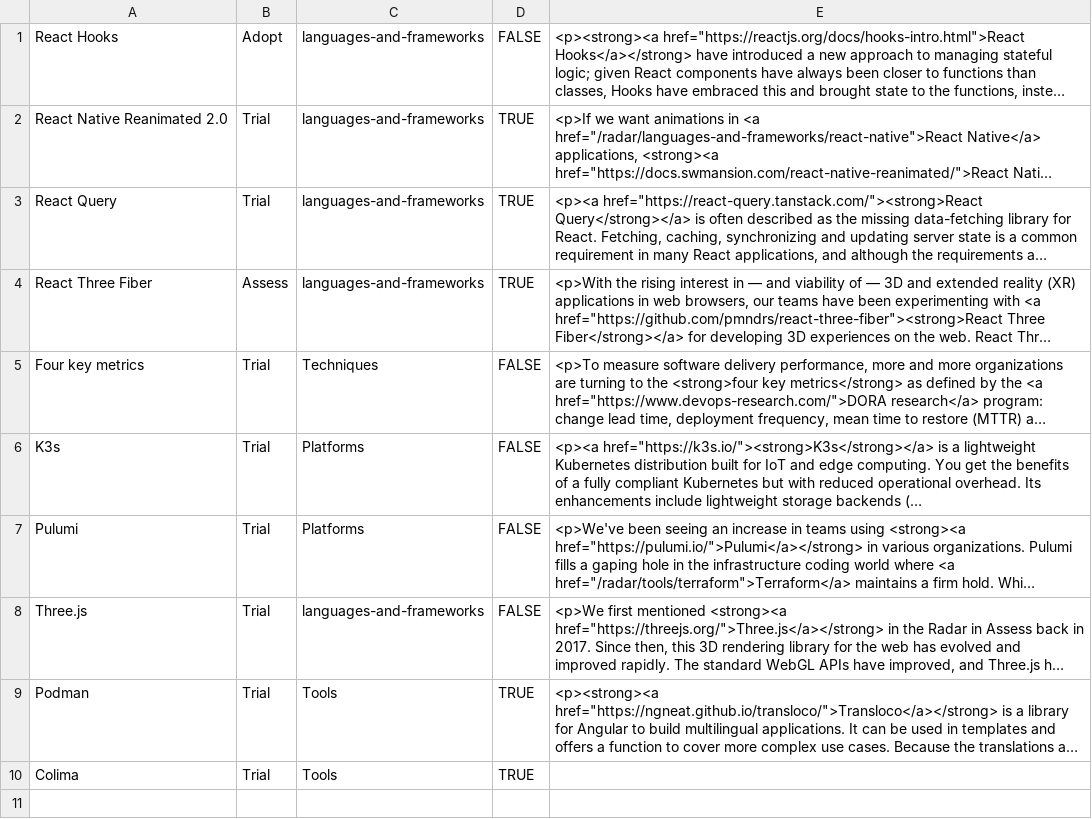
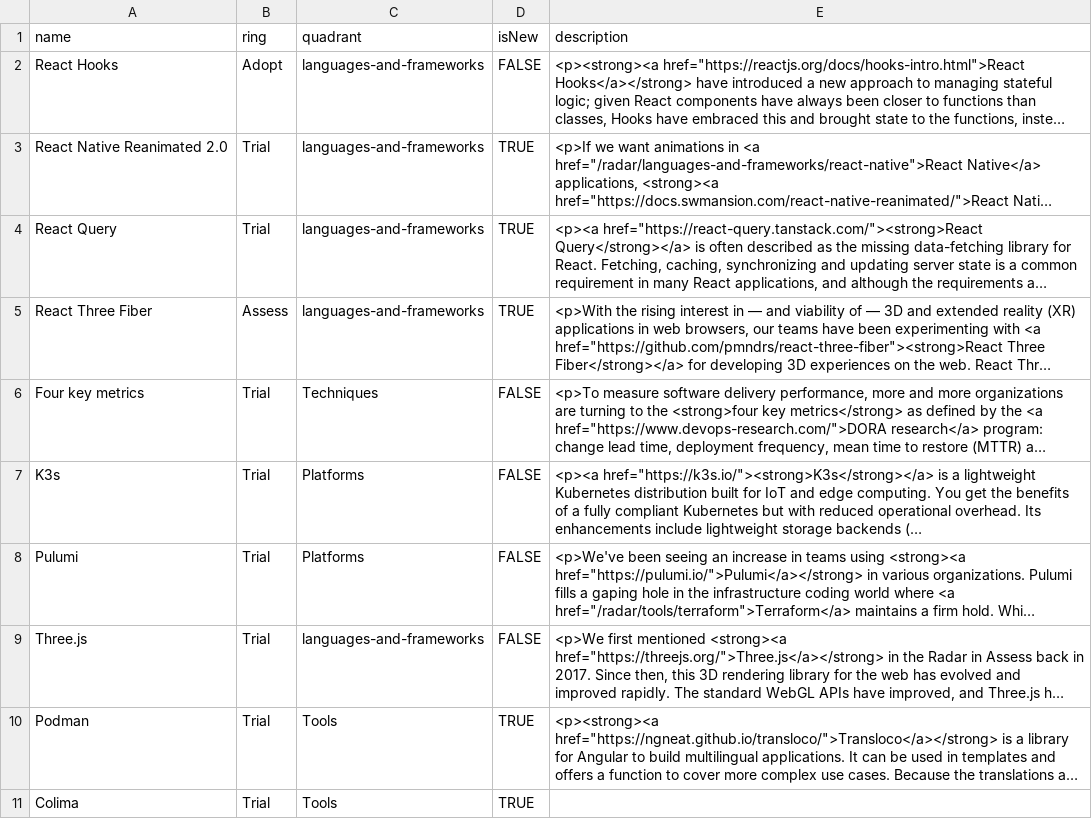
Before and after one commit to marius-turtle/own_tech_radar, a CSV file: own_tech_radar.csv, drawn as a sheet; long unchanged cells end in …; the diff names each change by its address in the sheet, - before the commit and + after, or states it on an @@ line.

Commit message:
add header for tech-radar

```diff
--- a/own_tech_radar.csv
+++ b/own_tech_radar.csv
+row 1: name | ring | quadrant | isNew | description
```
